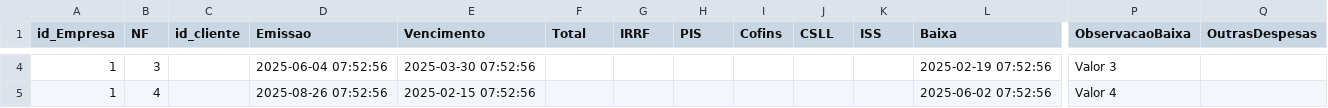
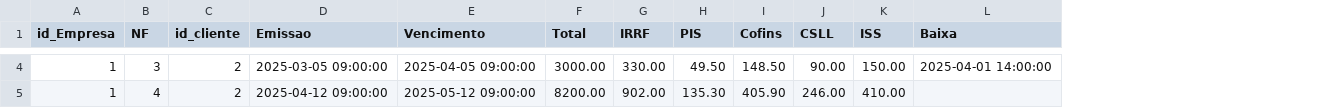
Before and after one commit to elvistvaz/gerador, a CSV file: metamodel/data/xandel/carga-inicial/nf.csv, drawn as a sheet; only a part is shown, gaps mark what is left out; the diff covers the shown part only; the diff names each change by its address in the sheet, - before the commit and + after, or states it on an @@ line.

```diff
--- a/metamodel/data/xandel/carga-inicial/nf.csv
+++ b/metamodel/data/xandel/carga-inicial/nf.csv
-column P (ObservacaoBaixa), rows 4-5: Valor 3 | Valor 4
-column Q (OutrasDespesas), empty
-C4:C5 (id_cliente): (empty)
+C4:C5 (id_cliente): 2
-D4 (Emissao): 2025-06-04 07:52:56
+D4 (Emissao): 2025-03-05 09:00:00
-E4 (Vencimento): 2025-03-30 07:52:56
+E4 (Vencimento): 2025-04-05 09:00:00
-F4 (Total): (empty)
+F4 (Total): 3000.00
-G4 (IRRF): (empty)
+G4 (IRRF): 330.00
-H4 (PIS): (empty)
+H4 (PIS): 49.50
-I4 (Cofins): (empty)
+I4 (Cofins): 148.50
-J4 (CSLL): (empty)
+J4 (CSLL): 90.00
-K4 (ISS): (empty)
+K4 (ISS): 150.00
-L4 (Baixa): 2025-02-19 07:52:56
+L4 (Baixa): 2025-04-01 14:00:00
-D5 (Emissao): 2025-08-26 07:52:56
+D5 (Emissao): 2025-04-12 09:00:00
-E5 (Vencimento): 2025-02-15 07:52:56
+E5 (Vencimento): 2025-05-12 09:00:00
-F5 (Total): (empty)
+F5 (Total): 8200.00
-G5 (IRRF): (empty)
+G5 (IRRF): 902.00
-H5 (PIS): (empty)
+H5 (PIS): 135.30
-I5 (Cofins): (empty)
+I5 (Cofins): 405.90
-J5 (CSLL): (empty)
+J5 (CSLL): 246.00
-K5 (ISS): (empty)
+K5 (ISS): 410.00
-L5 (Baixa): 2025-06-02 07:52:56
+L5 (Baixa): (empty)
```
Also changed, not shown: 44 edited cells elsewhere in this file, metamodel/data/xandel/carga-inicial/empresa.csv, 5 other files.
